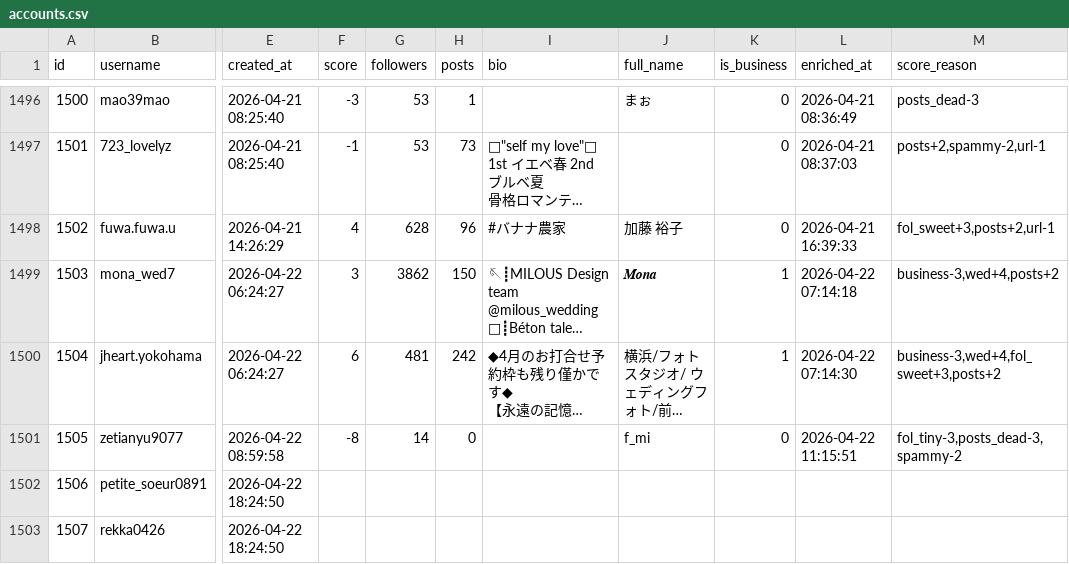
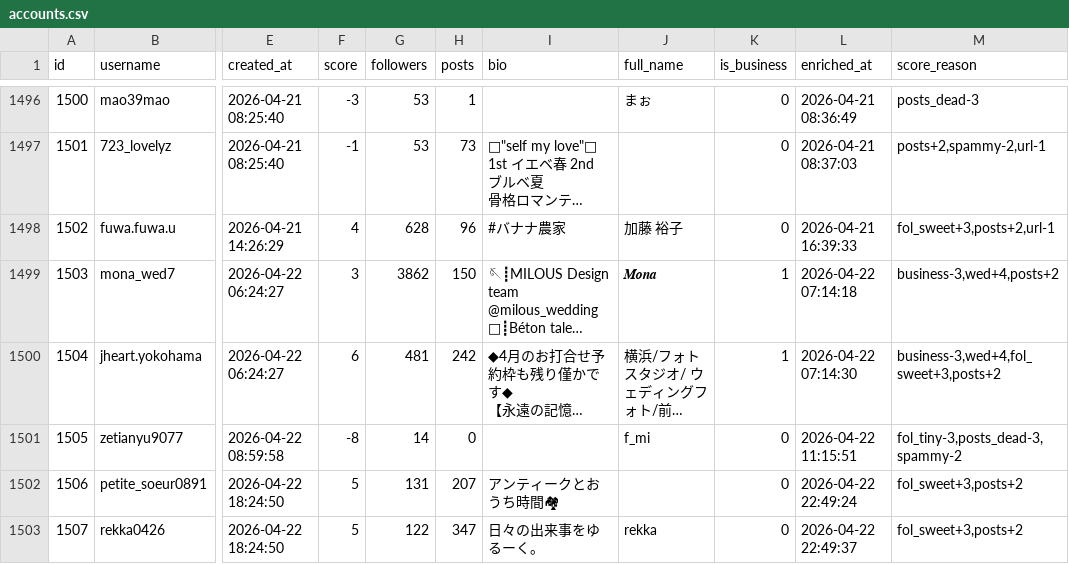
Before and after one commit to badomintonpepe0518-alt/instagram-dm-bot, a CSV file: data/accounts.csv, drawn as a sheet; only a part is shown, gaps mark what is left out; long unchanged cells end in …; the diff names each change by its address in the sheet, - before the commit and + after, or states it on an @@ line.

Commit message:
sync: data update 2026-04-22 23:23

```diff
--- a/data/accounts.csv
+++ b/data/accounts.csv
-F1502:F1503 (score): (empty)
+F1502:F1503 (score): 5
-G1502 (followers): (empty)
+G1502 (followers): 131
-H1502 (posts): (empty)
+H1502 (posts): 207
-I1502 (bio): (empty)
+I1502 (bio): アンティークとおうち時間🏘
-K1502:K1503 (is_business): (empty)
+K1502:K1503 (is_business): 0
-L1502 (enriched_at): (empty)
+L1502 (enriched_at): 2026-04-22 22:49:24
-M1502:M1503 (score_reason): (empty)
+M1502:M1503 (score_reason): fol_sweet+3,posts+2
-G1503 (followers): (empty)
+G1503 (followers): 122
-H1503 (posts): (empty)
+H1503 (posts): 347
-I1503 (bio): (empty)
+I1503 (bio): 日々の出来事をゆるーく。
-J1503 (full_name): (empty)
+J1503 (full_name): rekka
-L1503 (enriched_at): (empty)
+L1503 (enriched_at): 2026-04-22 22:49:37
```
